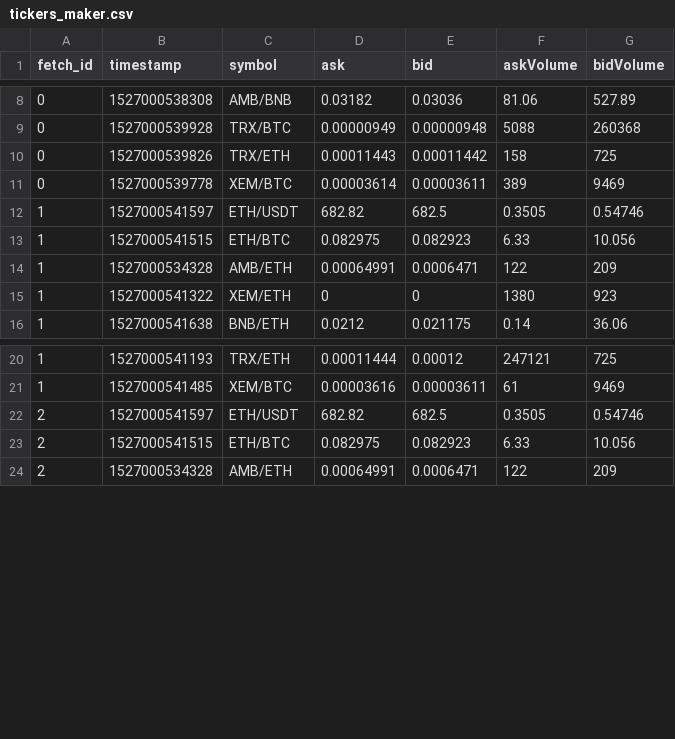
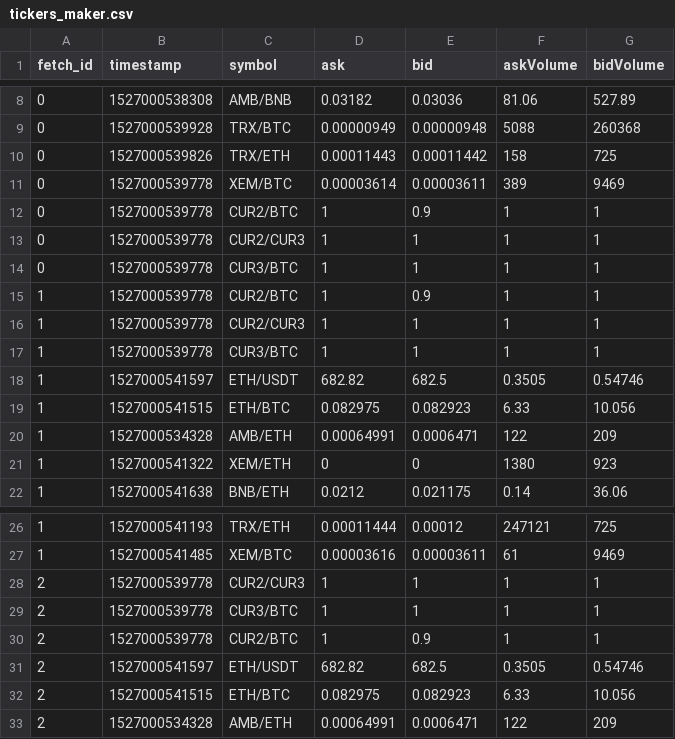
Before and after one commit to ztomsy/tribot, a CSV file: test_data/tickers_maker.csv, drawn as a sheet; only a part is shown, gaps mark what is left out; the diff names each change by its address in the sheet, - before the commit and + after, or states it on an @@ line.

Commit message:
- added --verbose to tribot - added status output - added one more triangle to offline data

```diff
--- a/test_data/tickers_maker.csv
+++ b/test_data/tickers_maker.csv
+row 12: 0 | 1527000539778 | CUR2/BTC | 1 | 0.9 | 1 | 1
+row 13: 0 | 1527000539778 | CUR2/CUR3 | 1 | 1 | 1 | 1
+row 14: 0 | 1527000539778 | CUR3/BTC | 1 | 1 | 1 | 1
+row 15: 1 | 1527000539778 | CUR2/BTC | 1 | 0.9 | 1 | 1
+row 16: 1 | 1527000539778 | CUR2/CUR3 | 1 | 1 | 1 | 1
+row 17: 1 | 1527000539778 | CUR3/BTC | 1 | 1 | 1 | 1
+row 28: 2 | 1527000539778 | CUR2/CUR3 | 1 | 1 | 1 | 1
+row 29: 2 | 1527000539778 | CUR3/BTC | 1 | 1 | 1 | 1
+row 30: 2 | 1527000539778 | CUR2/BTC | 1 | 0.9 | 1 | 1
```
Also changed, not shown: 5 other files.
